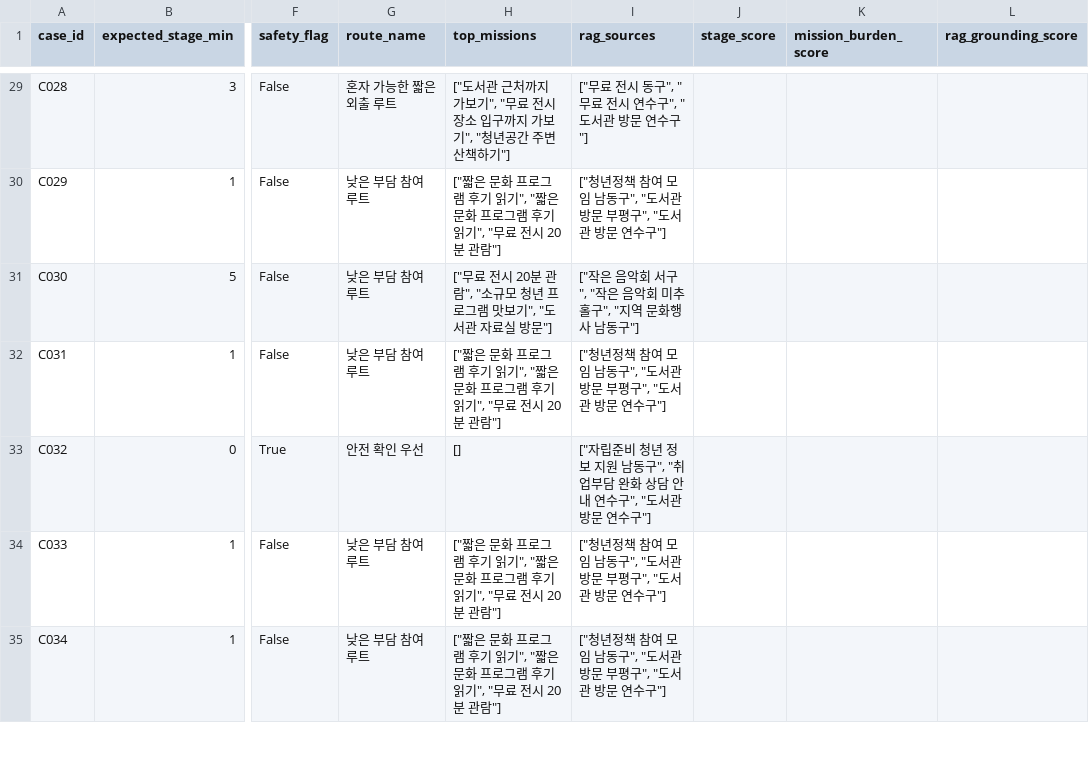
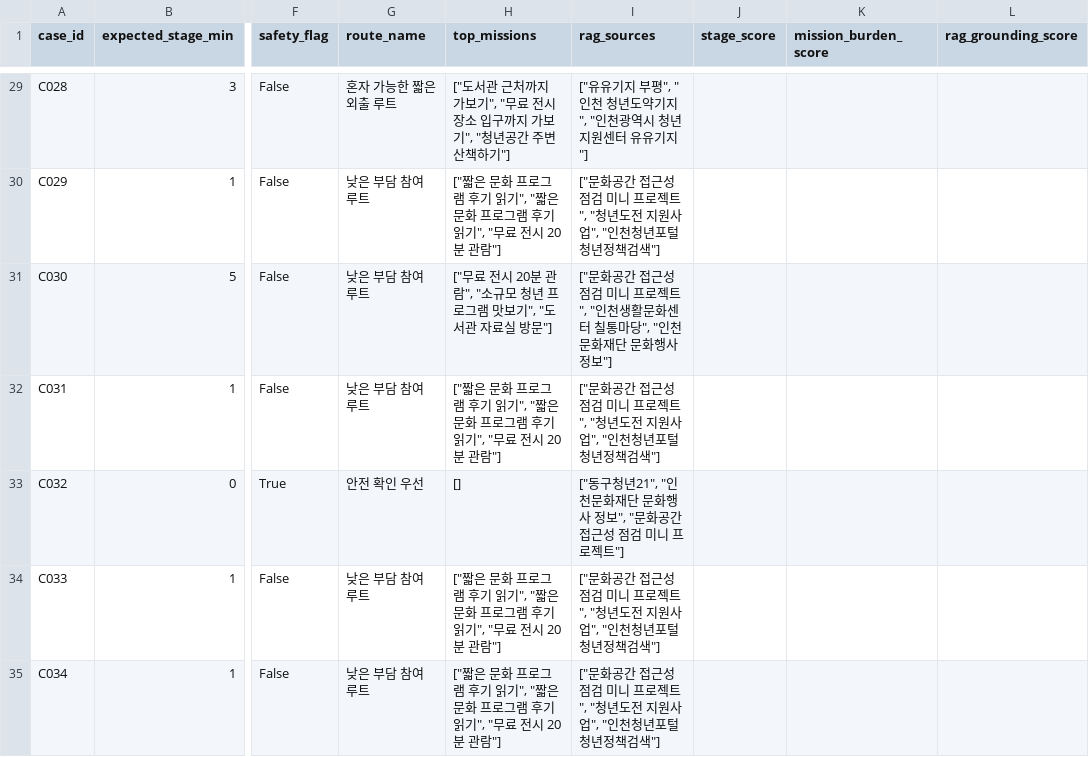
Before and after one commit to Gnaroshi/ACPP3_Final-Project, a CSV file: reports/human_eval_review_sheet.csv, drawn as a sheet; only a part is shown, gaps mark what is left out; the diff covers the shown part only; the diff names each change by its address in the sheet, - before the commit and + after, or states it on an @@ line.

```diff
--- a/reports/human_eval_review_sheet.csv
+++ b/reports/human_eval_review_sheet.csv
-I29 (rag_sources): ["무료 전시 동구", "무료 전시 연수구", "도서관 방문 연수구"]
+I29 (rag_sources): ["유유기지 부평", "인천 청년도약기지", "인천광역시 청년지원센터 유유기지"]
-I30 (rag_sources): ["청년정책 참여 모임 남동구", "도서관 방문 부평구", "도서관 방문 연수구"]
+I30 (rag_sources): ["문화공간 접근성 점검 미니 프로젝트", "청년도전 지원사업", "인천청년포털 청년정책검색"]
-I31 (rag_sources): ["작은 음악회 서구", "작은 음악회 미추홀구", "지역 문화행사 남동구"]
+I31 (rag_sources): ["문화공간 접근성 점검 미니 프로젝트", "인천생활문화센터 칠통마당", "인천문화재단 문화행사 정보"]
-I32 (rag_sources): ["청년정책 참여 모임 남동구", "도서관 방문 부평구", "도서관 방문 연수구"]
+I32 (rag_sources): ["문화공간 접근성 점검 미니 프로젝트", "청년도전 지원사업", "인천청년포털 청년정책검색"]
-I33 (rag_sources): ["자립준비 청년 정보 지원 남동구", "취업부담 완화 상담 안내 연수구", "도서관 방문 연수구"]
+I33 (rag_sources): ["동구청년21", "인천문화재단 문화행사 정보", "문화공간 접근성 점검 미니 프로젝트"]
-I34:I35 (rag_sources): ["청년정책 참여 모임 남동구", "도서관 방문 부평구", "도서관 방문 연수구"]
+I34:I35 (rag_sources): ["문화공간 접근성 점검 미니 프로젝트", "청년도전 지원사업", "인천청년포털 청년정책검색"]
```
Also changed, not shown: 33 edited cells elsewhere in this file, data/raw/sample_profiles.csv, data/raw/sample_progress.csv, 12 other files.
